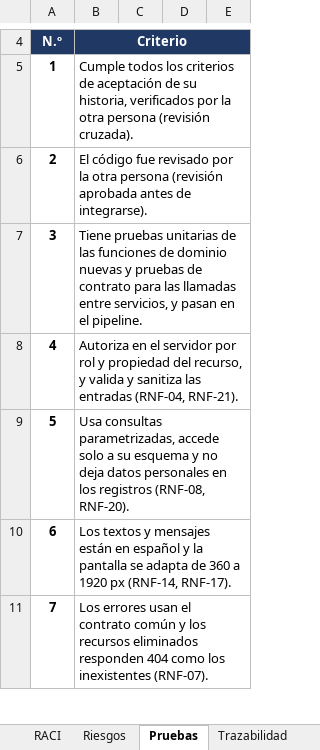
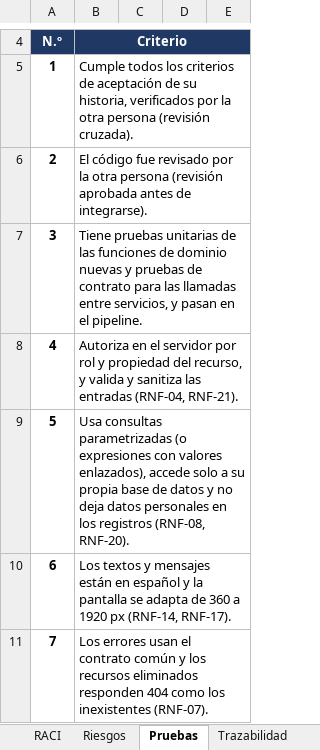
Before and after one commit to Magdala-Commitee-Corporation/adogtame-docs, an Excel workbook: agent/planning/Adogtame_planificacion.xlsx, sheet Pruebas, drawn as a sheet; only a part is shown, gaps mark what is left out; values as stored, in another font and other column widths than the file's, no borders; the diff names each change by its address in the sheet, - before the commit and + after, or states it on an @@ line.

```diff
--- a/agent/planning/Adogtame_planificacion.xlsx (sheet Pruebas)
+++ b/agent/planning/Adogtame_planificacion.xlsx (sheet Pruebas)
-B9: Usa consultas parametrizadas, accede solo a su esquema y no…
+B9: Usa consultas parametrizadas (o expresiones con valores enlazados), accede solo a su propia base de datos y no…
```
Also changed, not shown: sheet Cronograma, sheet Backlog, sheet Riesgos, sheet Capacidad, sheet Resumen, 5 other files.
